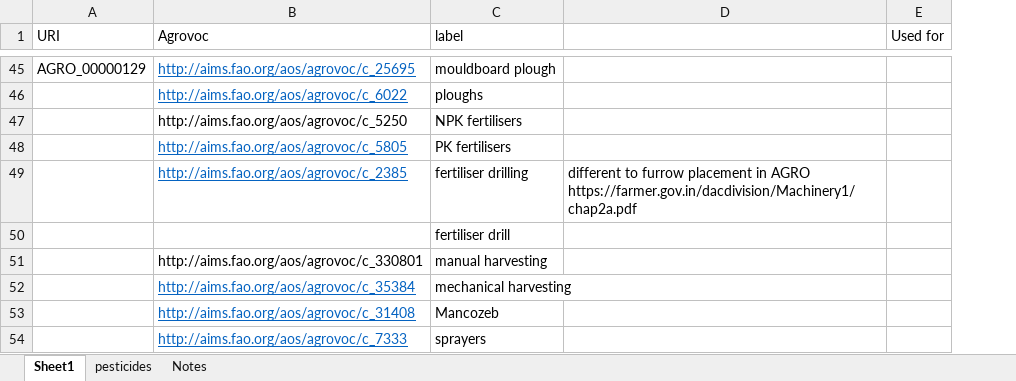
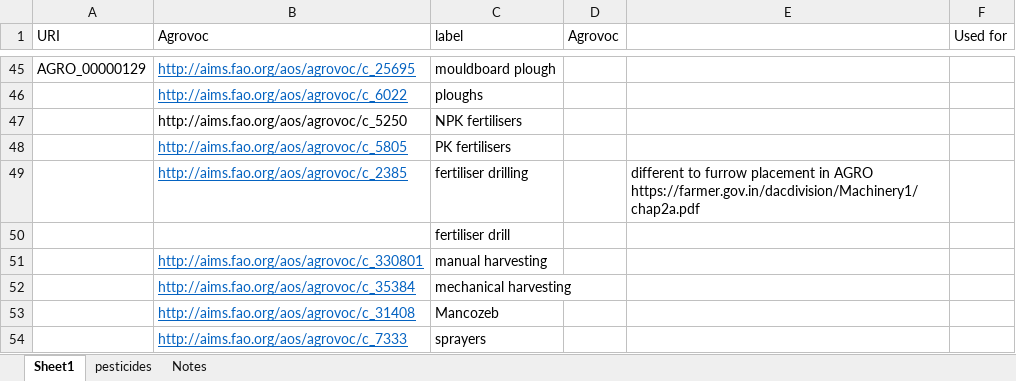
Before and after one commit to Rothamsted-Ecoinformatics/YieldbookDatasetDrafts, an Excel workbook: MergedDocuments/ontology terms.xlsx, sheet Sheet1, drawn as a sheet; only a part is shown, gaps mark what is left out; values as stored, in another font and other column widths than the file's, no borders; the diff covers the shown part only; the diff names each change by its address in the sheet, - before the commit and + after, or states it on an @@ line.

```diff
--- a/MergedDocuments/ontology terms.xlsx (sheet Sheet1)
+++ b/MergedDocuments/ontology terms.xlsx (sheet Sheet1)
+column D (Agrovoc), empty
@@ B51 underline: off → on, text colour: black → #0563C1 @@
```
Also changed, not shown: 12 added rows, 1 removed row and 2 edited cells elsewhere in this sheet, 2 other files.
